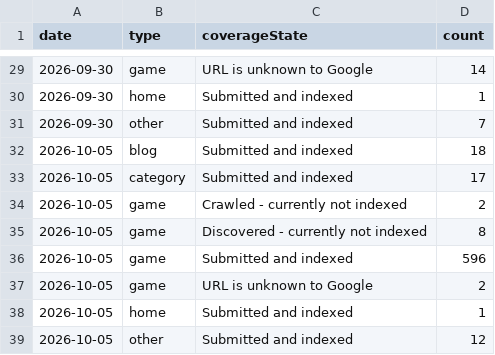
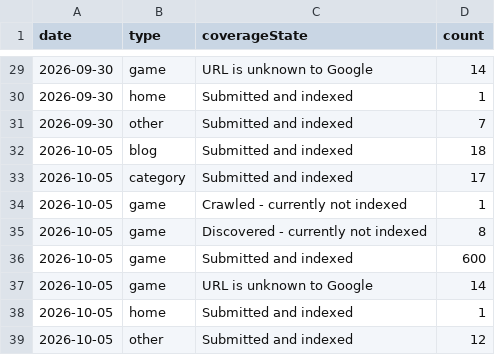
Before and after one commit to thanhnt1910/gsc-data, a CSV file: data/index/summary.csv, drawn as a sheet; only a part is shown, gaps mark what is left out.

```diff
--- a/data/index/summary.csv
+++ b/data/index/summary.csv
@@ -33,6 +33,6 @@ date,type,coverageState,count
 2026-10-05,category,Submitted and indexed,17
-2026-10-05,game,Crawled - currently not indexed,2
+2026-10-05,game,Crawled - currently not indexed,1
 2026-10-05,game,Discovered - currently not indexed,8
-2026-10-05,game,Submitted and indexed,596
-2026-10-05,game,URL is unknown to Google,2
+2026-10-05,game,Submitted and indexed,600
+2026-10-05,game,URL is unknown to Google,14
 2026-10-05,home,Submitted and indexed,1
```
Also changed, not shown: data/index/status.csv.
